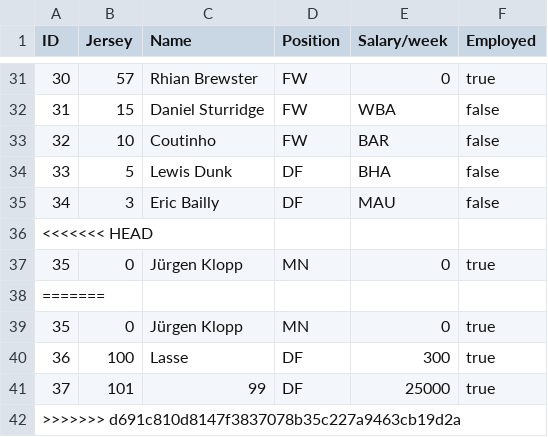
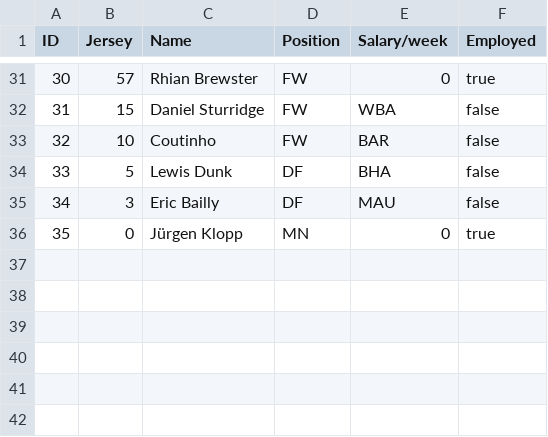
Before and after one commit to EmilieBentsen/Premier-League, a CSV file: footballer.csv, drawn as a sheet; only a part is shown, gaps mark what is left out.

Commit message:
ny csv fil

```diff
--- a/footballer.csv
+++ b/footballer.csv
@@ -35,8 +35,2 @@ ID,Jersey,Name,Position,Salary/week,Employed
 34,3,Eric Bailly,DF,MAU,false
-<<<<<<< HEAD
 35,0,Jürgen Klopp,MN,0,true
-=======
-35,0,Jürgen Klopp,MN,0,true
-36,100,Lasse,DF,300,true
-37,101,99,DF,25000,true
->>>>>>> d691c810d8147f3837078b35c227a9463cb19d2a
```
